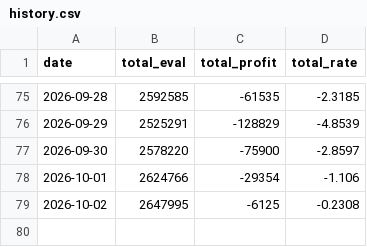
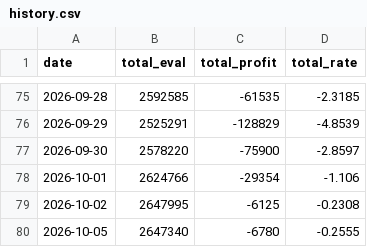
Before and after one commit to yoojiwon28/won-portfolio, a CSV file: data/history.csv, drawn as a sheet; only a part is shown, gaps mark what is left out.

```diff
--- a/data/history.csv
+++ b/data/history.csv
@@ -79 +79,2 @@ date,total_eval,total_profit,total_rate
 2026-10-02,2647995,-6125,-0.2308
+2026-10-05,2647340,-6780,-0.2555
```
Also changed, not shown: 5 other files.
